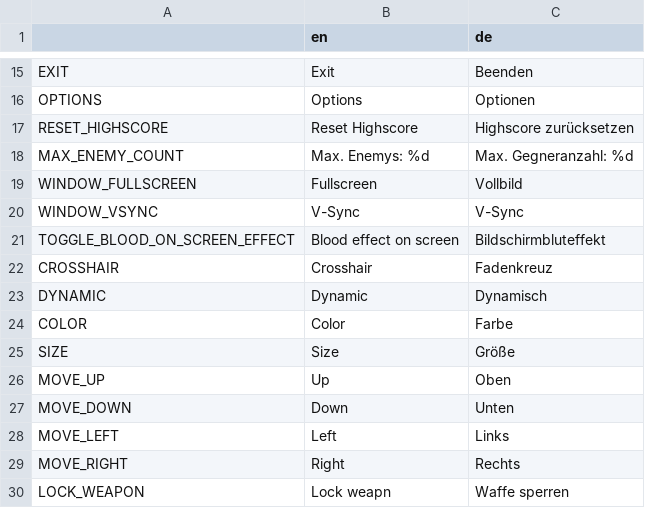
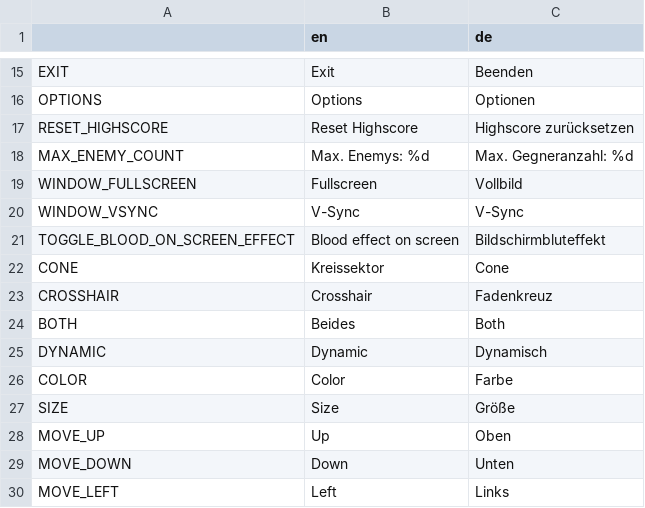
Before and after one commit to hepfnepf/Blutfest, a CSV file: Localization/Translation.csv, drawn as a sheet; only a part is shown, gaps mark what is left out; the shorter side is filled out with more unchanged rows.

Commit message:
Cone crosshair (#315)
* Implemented cone crosshair.

* Added ability to switch between crosshair types.

* Added options for cone croshair.

```diff
--- a/Localization/Translation.csv
+++ b/Localization/Translation.csv
@@ -21,3 +21,5 @@ WINDOW_VSYNC,V-Sync,V-Sync
 TOGGLE_BLOOD_ON_SCREEN_EFFECT,Blood effect on screen,Bildschirmbluteffekt
+CONE,Kreissektor,Cone
 CROSSHAIR,Crosshair,Fadenkreuz
+BOTH,Beides,Both
 DYNAMIC,Dynamic,Dynamisch
```
Also changed, not shown: 55 other files.
